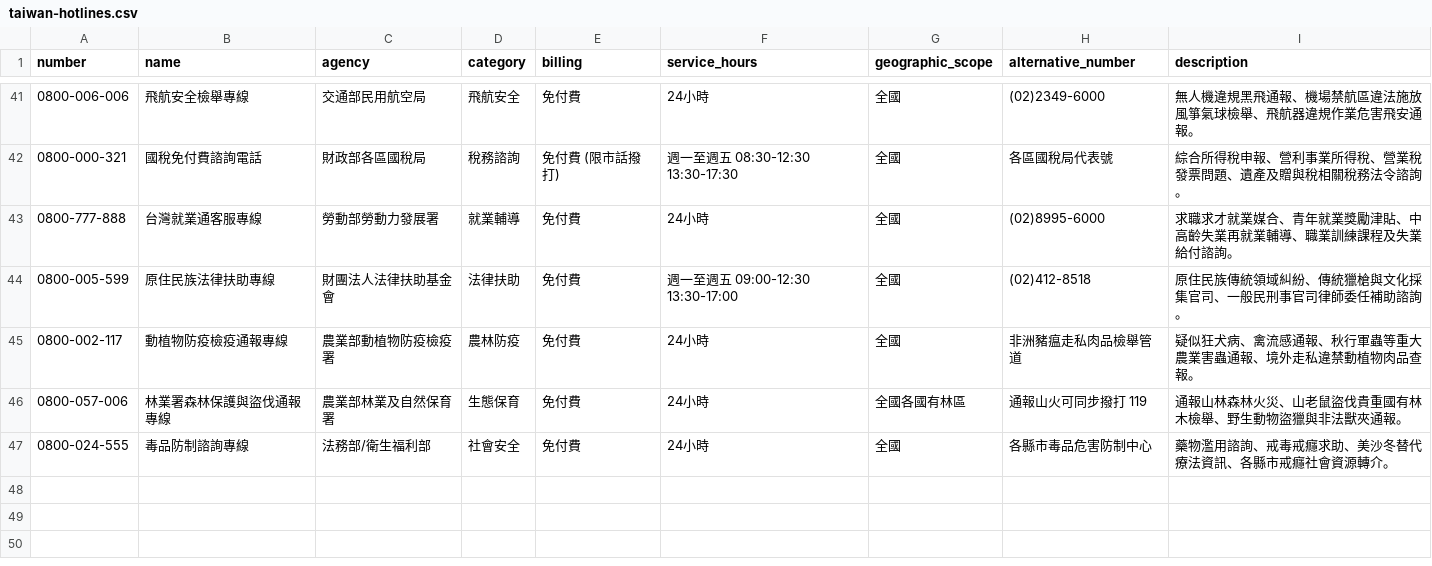
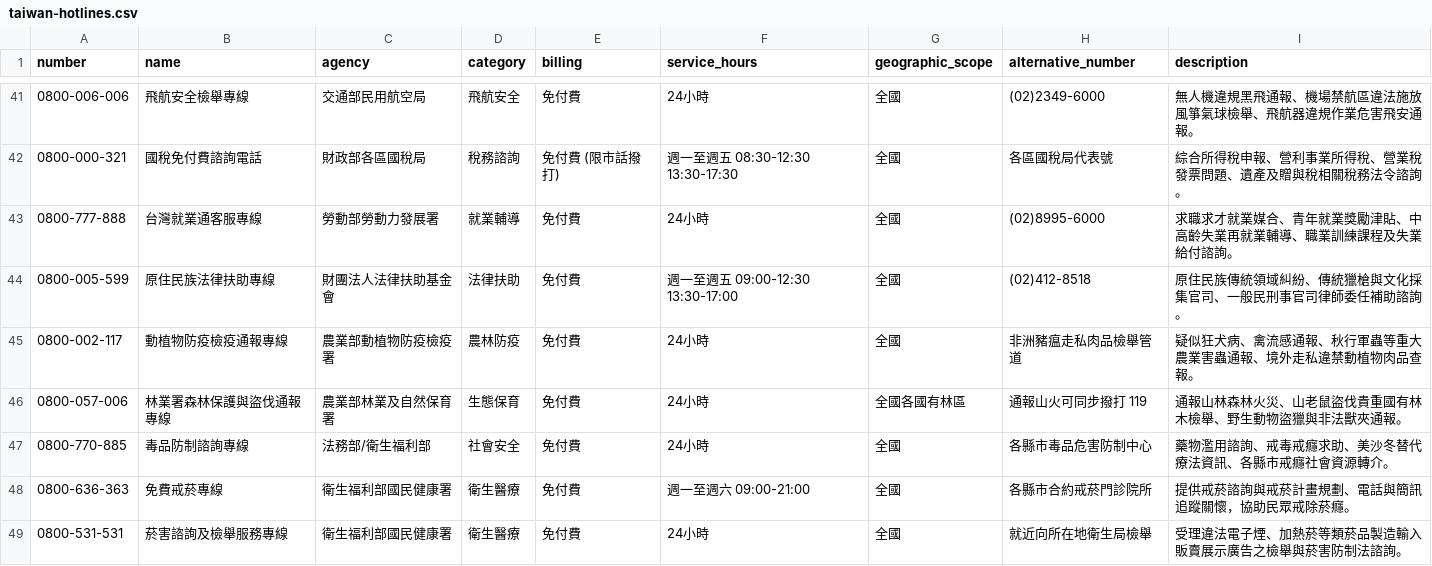
Before and after one commit to j172/health, a CSV file: data/taiwan-hotlines.csv, drawn as a sheet; only a part is shown, gaps mark what is left out.

```diff
--- a/data/taiwan-hotlines.csv
+++ b/data/taiwan-hotlines.csv
@@ -46,2 +46,4 @@ number,name,agency,category,billing,service_hours,geographic_scope,alternative_n
 0800-057-006,林業署森林保護與盜伐通報專線,農業部林業及自然保育署,生態保育,免付費,24小時,全國各國有林區,通報山火可同步撥打 119,通報山林森林火災、山老鼠盜伐貴重國有林木檢舉、野生動物盜獵與非法獸夾通報。
-0800-024-555,毒品防制諮詢專線,法務部/衛生福利部,社會安全,免付費,24小時,全國,各縣市毒品危害防制中心,藥物濫用諮詢、戒毒戒癮求助、美沙冬替代療法資訊、各縣市戒癮社會資源轉介。
+0800-770-885,毒品防制諮詢專線,法務部/衛生福利部,社會安全,免付費,24小時,全國,各縣市毒品危害防制中心,藥物濫用諮詢、戒毒戒癮求助、美沙冬替代療法資訊、各縣市戒癮社會資源轉介。
+0800-636-363,免費戒菸專線,衛生福利部國民健康署,衛生醫療,免付費,週一至週六 09:00-21:00,全國,各縣市合約戒菸門診院所,提供戒菸諮詢與戒菸計畫規劃、電話與簡訊追蹤關懷，協助民眾戒除菸癮。
+0800-531-531,菸害諮詢及檢舉服務專線,衛生福利部國民健康署,衛生醫療,免付費,24小時,全國,就近向所在地衛生局檢舉,受理違法電子煙、加熱菸等類菸品製造輸入販賣展示廣告之檢舉與菸害防制法諮詢。
```
Also changed, not shown: 3 other files.
